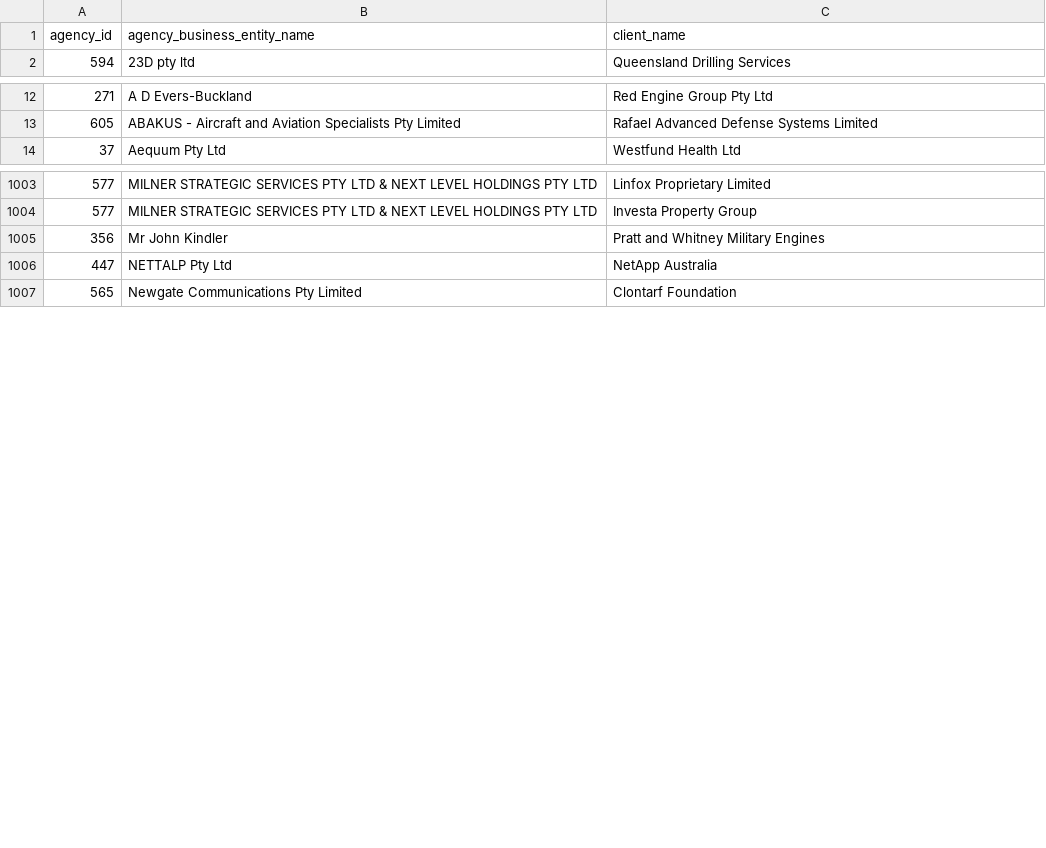
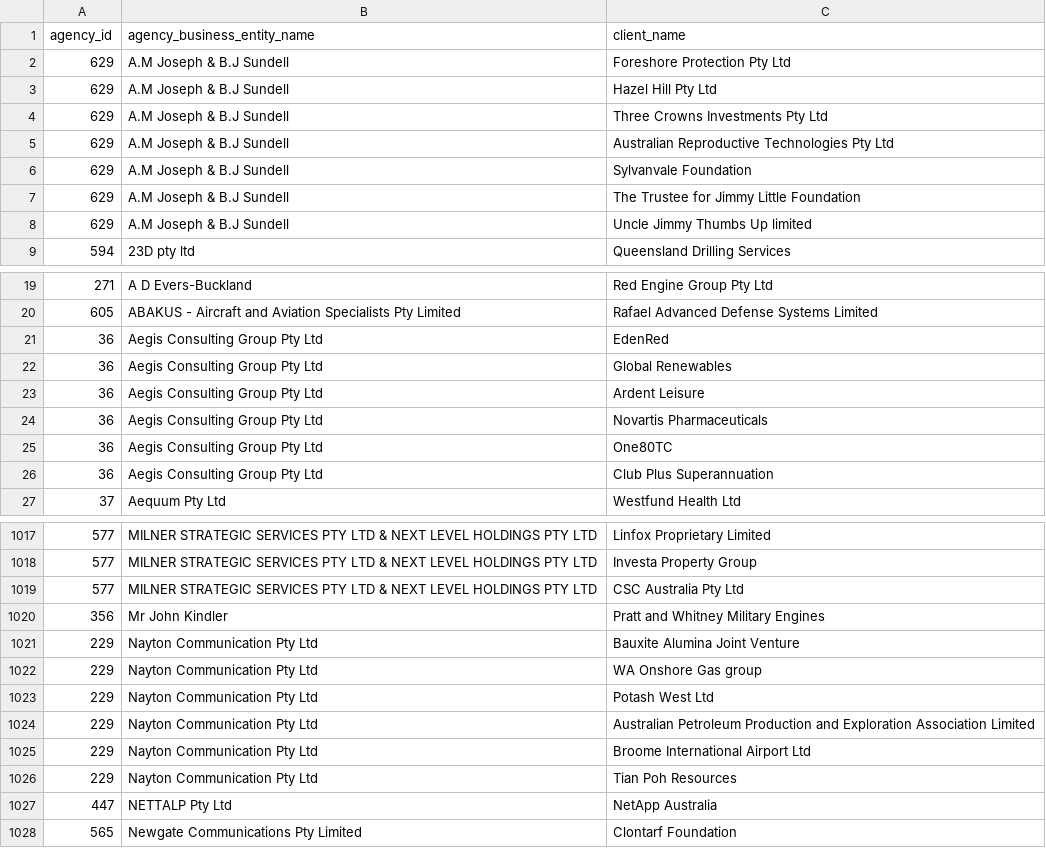
Before and after one commit to henare/australian_government_lobbyists_register, a CSV file: clients.csv, drawn as a sheet; only a part is shown, gaps mark what is left out; the diff covers the shown part only.

```diff
--- a/clients.csv
+++ b/clients.csv
@@ -1,2 +1,9 @@
 agency_id,agency_business_entity_name,client_name
+629, A.M Joseph & B.J Sundell,Foreshore Protection Pty Ltd
+629, A.M Joseph & B.J Sundell,Hazel Hill Pty Ltd
+629, A.M Joseph & B.J Sundell,Three Crowns Investments Pty Ltd
+629, A.M Joseph & B.J Sundell,Australian Reproductive Technologies Pty Ltd
+629, A.M Joseph & B.J Sundell,Sylvanvale Foundation
+629, A.M Joseph & B.J Sundell,The Trustee for Jimmy Little Foundation
+629, A.M Joseph & B.J Sundell,Uncle Jimmy Thumbs Up limited
 594,23D pty ltd,Queensland Drilling Services
@@ -13,2 +20,8 @@ agency_id,agency_business_entity_name,client_name
 605,ABAKUS - Aircraft and Aviation Specialists Pty Limited,Rafael  Advanced Defense Systems Limited
+36,Aegis Consulting Group Pty Ltd,EdenRed
+36,Aegis Consulting Group Pty Ltd,Global Renewables
+36,Aegis Consulting Group Pty Ltd,Ardent Leisure
+36,Aegis Consulting Group Pty Ltd,Novartis Pharmaceuticals
+36,Aegis Consulting Group Pty Ltd,One80TC
+36,Aegis Consulting Group Pty Ltd,Club Plus Superannuation
 37,Aequum Pty Ltd,Westfund Health Ltd
@@ -1004,3 +1018,10 @@ agency_id,agency_business_entity_name,client_name
 577,MILNER STRATEGIC SERVICES PTY LTD & NEXT LEVEL HOLDINGS PTY LTD,Investa Property Group
+577,MILNER STRATEGIC SERVICES PTY LTD & NEXT LEVEL HOLDINGS PTY LTD,CSC Australia Pty Ltd
 356,Mr John Kindler,Pratt and Whitney Military Engines
+229,Nayton Communication Pty Ltd,Bauxite Alumina Joint Venture
+229,Nayton Communication Pty Ltd,WA Onshore Gas group
+229,Nayton Communication Pty Ltd,Potash West Ltd
+229,Nayton Communication Pty Ltd,Australian Petroleum Production and Exploration Association Limited
+229,Nayton Communication Pty Ltd,Broome International Airport Ltd
+229,Nayton Communication Pty Ltd,Tian Poh Resources
 447,NETTALP Pty Ltd,NetApp Australia
```
Also changed, not shown: 17 added rows and 4 removed rows elsewhere in this file, agencies.csv, lobbyists.csv, 1 other file.
